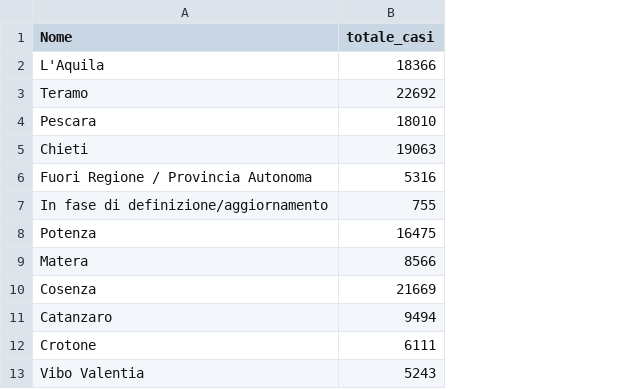
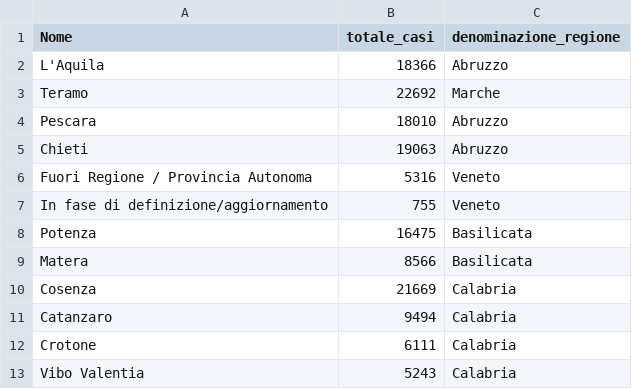
Before and after one commit to LorenzoPina-dev/ProgettoTecno, a CSV file: datiProv.csv, drawn as a sheet; only a part is shown; the diff names each change by its address in the sheet, - before the commit and + after, or states it on an @@ line.

Commit message:
Add files via upload

```diff
--- a/datiProv.csv
+++ b/datiProv.csv
+column C (denominazione_regione), rows 2-13: Abruzzo | Marche | Abruzzo | Abruzzo | Veneto | Veneto | Basilicata | Basilicata | Calabria | Calabria | Calabria | Calabria
```
